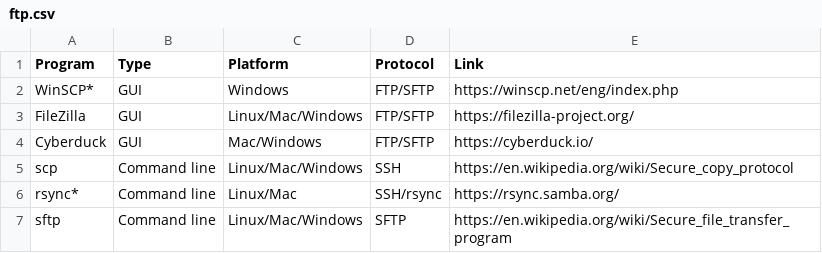
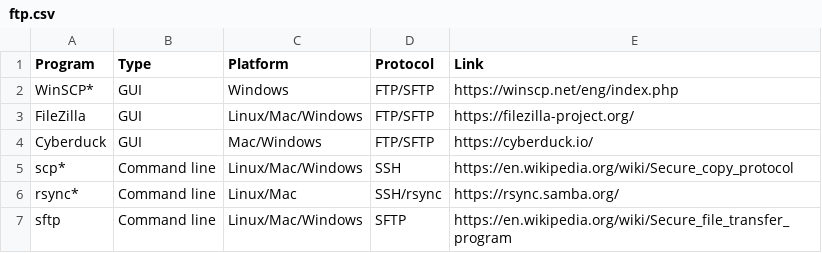
Before and after one commit to gwct/gwct.github.io, a CSV file: congen-2021/bioinformatics/data/ftp.csv, drawn as a sheet.

```diff
--- a/congen-2021/bioinformatics/data/ftp.csv
+++ b/congen-2021/bioinformatics/data/ftp.csv
@@ -4,3 +4,3 @@ FileZilla,GUI,Linux/Mac/Windows,FTP/SFTP,https://filezilla-project.org/
 Cyberduck,GUI,Mac/Windows,FTP/SFTP,https://cyberduck.io/
-scp,Command line,Linux/Mac/Windows,SSH,https://en.wikipedia.org/wiki/Secure_copy_protocol
+scp*,Command line,Linux/Mac/Windows,SSH,https://en.wikipedia.org/wiki/Secure_copy_protocol
 rsync*,Command line,Linux/Mac,SSH/rsync,https://rsync.samba.org/
```
Also changed, not shown: congen-2021/bioinformatics/data/formats.csv, congen-2021/bioinformatics/data/text-editors.csv, 3 other files.
